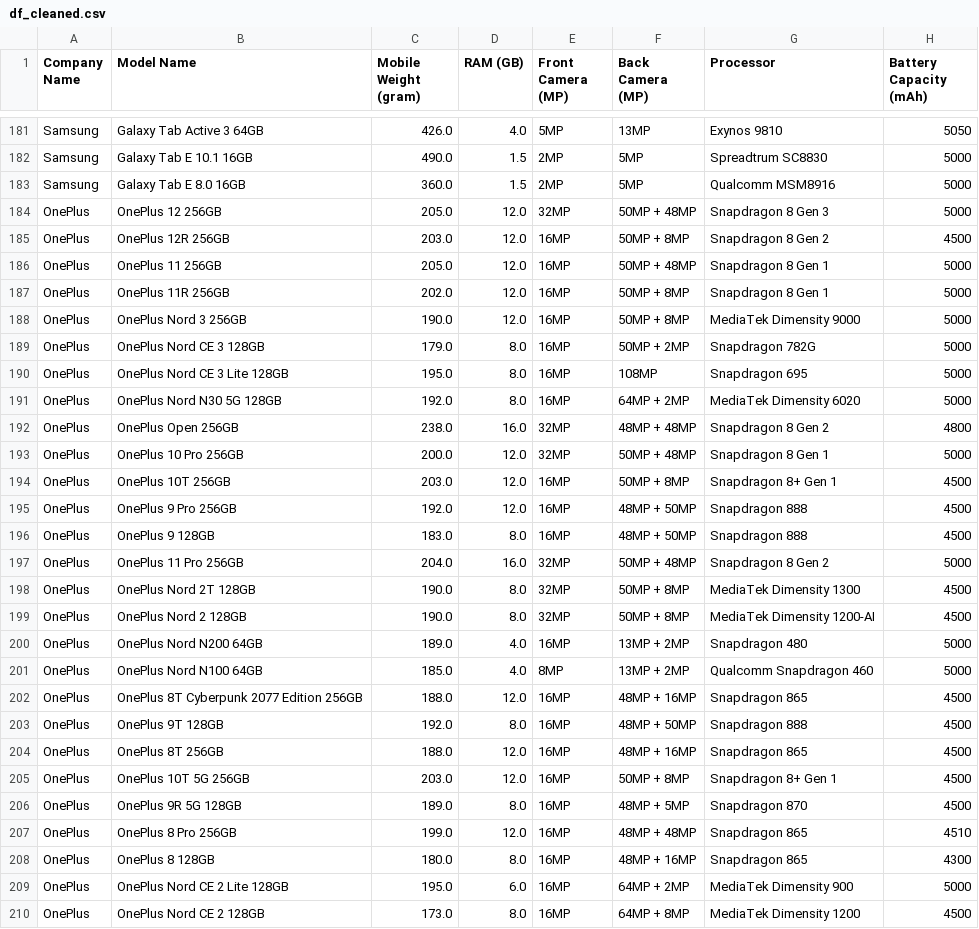
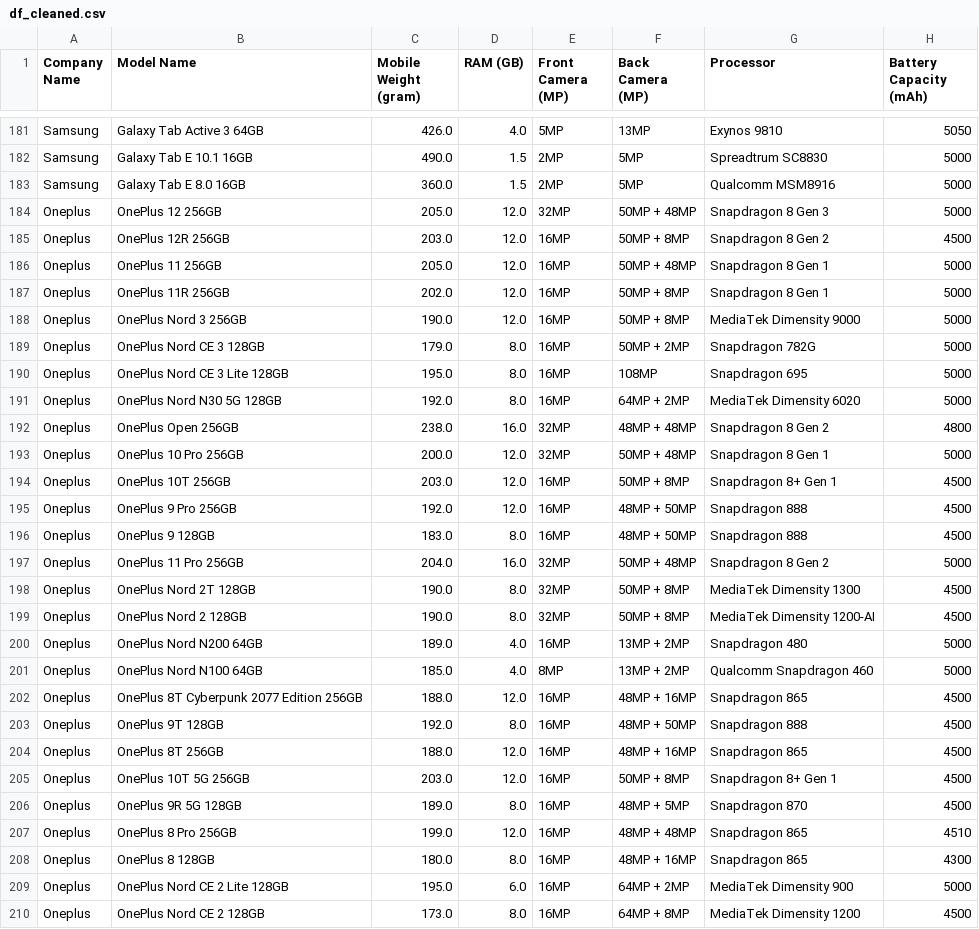
Before and after one commit to BUFONJOKER/mobile_dataset_analysis, a CSV file: dataset/df_cleaned.csv, drawn as a sheet; only a part is shown, gaps mark what is left out; the diff covers the shown part only; the diff names each change by its address in the sheet, - before the commit and + after, or states it on an @@ line.

Commit message:
countplot for 'Company Name' column in the dataframe

```diff
--- a/dataset/df_cleaned.csv
+++ b/dataset/df_cleaned.csv
-A184:A210 (Company Name): OnePlus
+A184:A210 (Company Name): Oneplus
```
Also changed, not shown: 59 edited cells elsewhere in this file, 2 other files.
